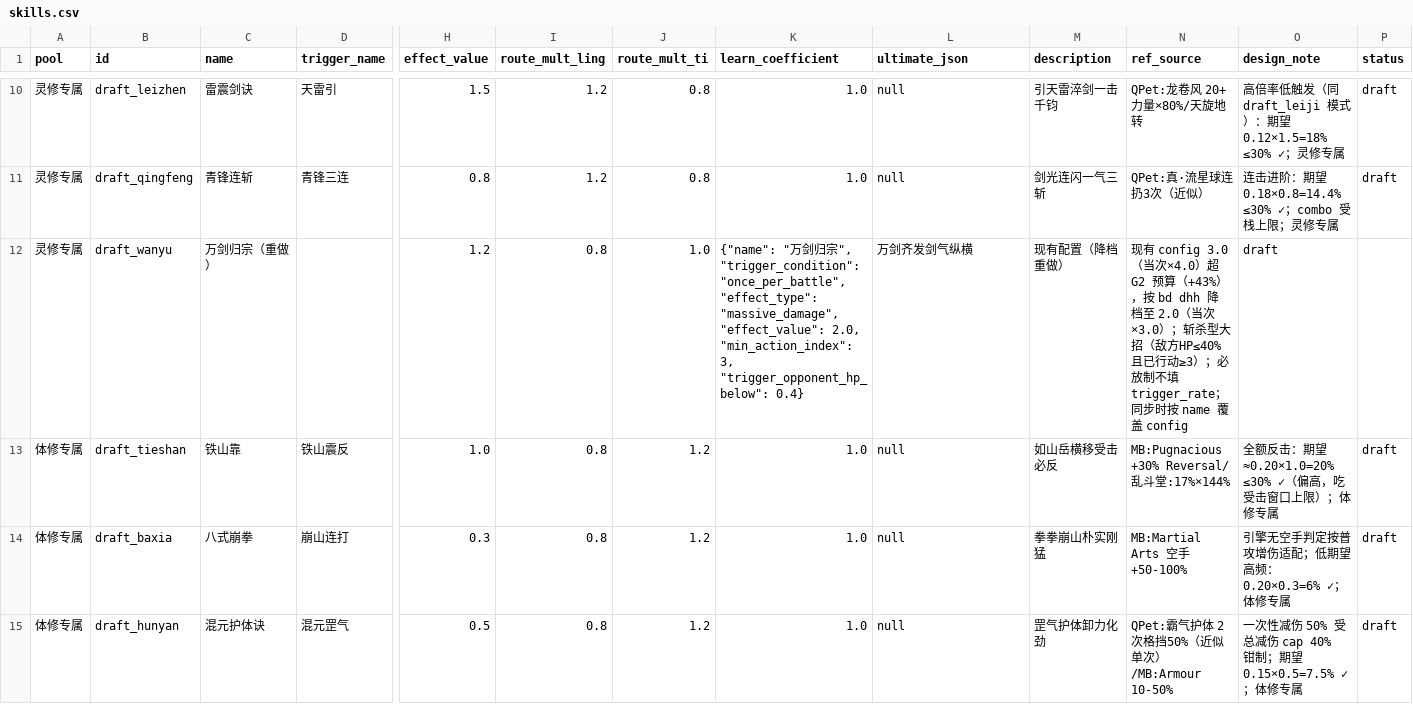
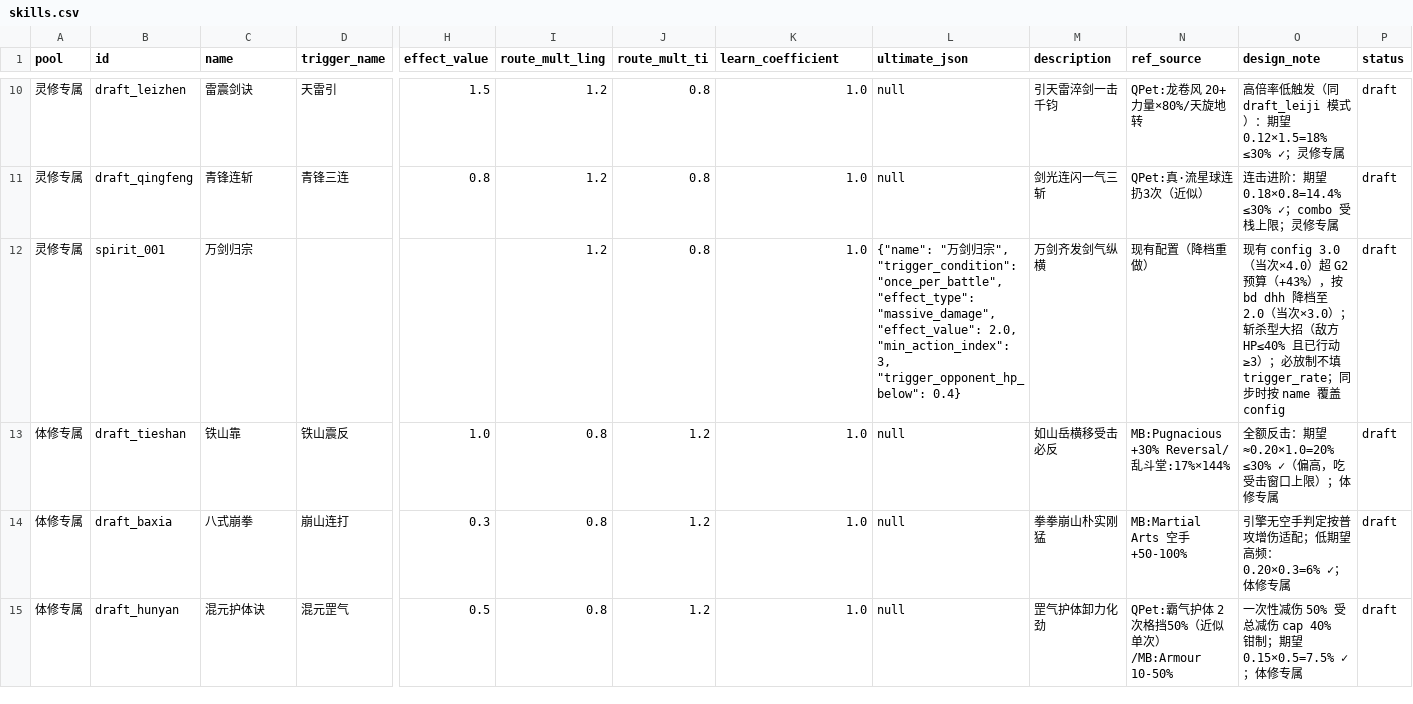
Before and after one commit to fanjinchi/astrbot_plugin_monixiuxian2_2, a CSV file: design_docs/content-design/skills.csv, drawn as a sheet; only a part is shown, gaps mark what is left out; removed rows and columns are numbered as before the commit, all else as after; rows hold the shown columns only; the diff covers the shown part only; the diff names each change by its address in the sheet, - before the commit and + after, or states it on an @@ line.

Commit message:
feat: implement content-design sync pipeline, route multipliers and heart route checks
- sync_content_to_config.py: merge -> reconcile (full re-import deletes
  config entries absent from the design CSVs; dry-run DELETE listing;
  atomic 3-file writes); skills.csv import with trigger_condition
  persisted key, mandatory-cast ultimate contract (no trigger_rate),
  0.x additive effect_value; exp_multiplier zero-value preservation
  (fixes or-1.0 double-exp bug)
- design tables: fix wanjian-guizong name/id (spirit_001 preserved),
  tianmo-jieti ultimate 2.1 -> 1.8, legacy rows -> draft, heart method
  route column: 5 methods made route-specific (liehuo/taixu -> ling,
  guigong/xuanying/zhanshen -> ti)
- config re-import: weapons 121 -> 9, hearts 22 -> 18, skills 6 -> 20
  (4 pools), validate_budget 0 FAIL, sync idempotent
- skill_manager.get_battle_loadout: route multiplier applied on export
  (trigger rate scaled capped 1.0, ultimate value scaled; after star
  bonus; copies exported, shared config never mutated)
- equipment_handler: heart method route equip check (non-通用 must
  match cultivation_type; reject without unequipping current)
- tests: 20 new (sync contract, reconcile, route multiplier, heart
  route check, comprehension pool); full suite 360 passed
- docs: schema-and-engine-fit P items checked, README/skills-ultimates
  synced; sim balance regression PASS (G1/G2)
- openspec: change archived as 2026-08-08-implement-content-design,
  deltas synced into content-sync-pipeline and skill-system specs
- bd issue created: freeze balanced configs into default_configs.py

```diff
--- a/design_docs/content-design/skills.csv
+++ b/design_docs/content-design/skills.csv
-row 12: 灵修专属 | draft_wanyu | 万剑归宗（重做） |  | 1.2 | 0.8 | 1.0 | {"name": "万剑归宗", "trigger_condition": "once_per_battle", "effect_type": "massive_damage", "effect_value": 2.0, "min_action_index": 3, "trigger_opponent_hp_below": 0.4} | 万剑齐发剑气纵横 | 现有配置（降档重做） | 现有 config 3.0（当次×4.0）超 G2 预算（+43%），按 bd dhh 降档至 2.0（当次×3.0）；斩杀型大招（敌方HP≤40% 且已行动≥3）；必放制不填 trigger_rate；同步时按 name 覆盖 config | draft
+row 12: 灵修专属 | spirit_001 | 万剑归宗 |  |  | 1.2 | 0.8 | 1.0 | {"name": "万剑归宗", "trigger_condition": "once_per_battle", "effect_type": "massive_damage", "effect_value": 2.0, "min_action_index": 3, "trigger_opponent_hp_below": 0.4} | 万剑齐发剑气纵横 | 现有配置（降档重做） | 现有 config 3.0（当次×4.0）超 G2 预算（+43%），按 bd dhh 降档至 2.0（当次×3.0）；斩杀型大招（敌方HP≤40% 且已行动≥3）；必放制不填 trigger_rate；同步时按 name 覆盖 config | draft
```
Also changed, not shown: 37 edited cells elsewhere in this file, design_docs/attribute-growth/balance-regression-baseline.csv, design_docs/content-design/heart_methods.csv, 17 other files.
